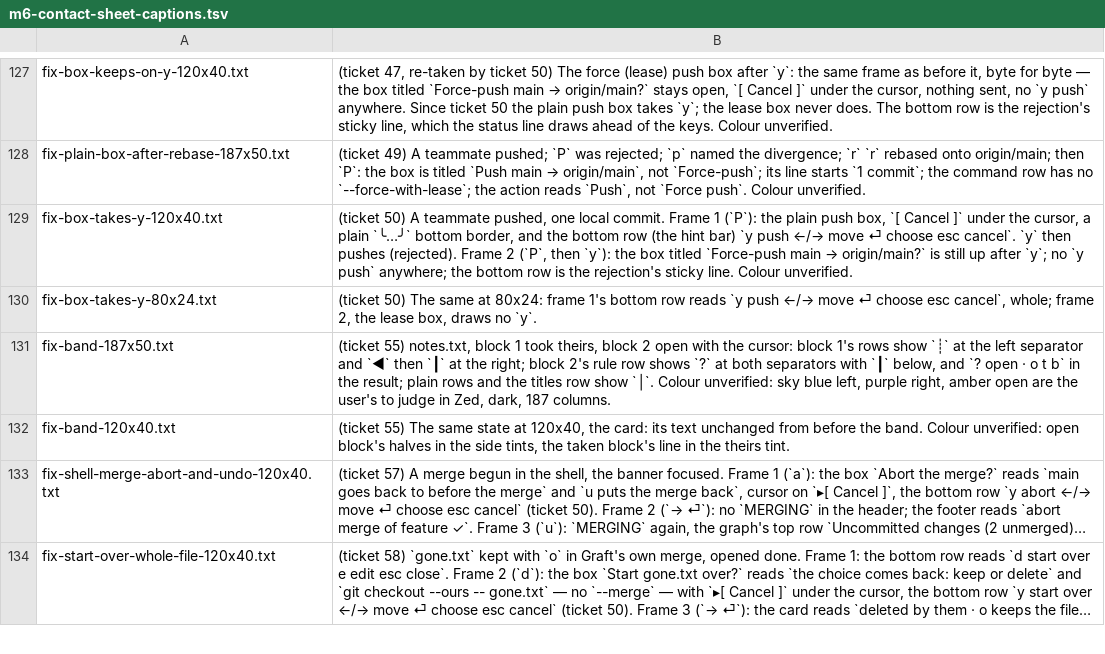
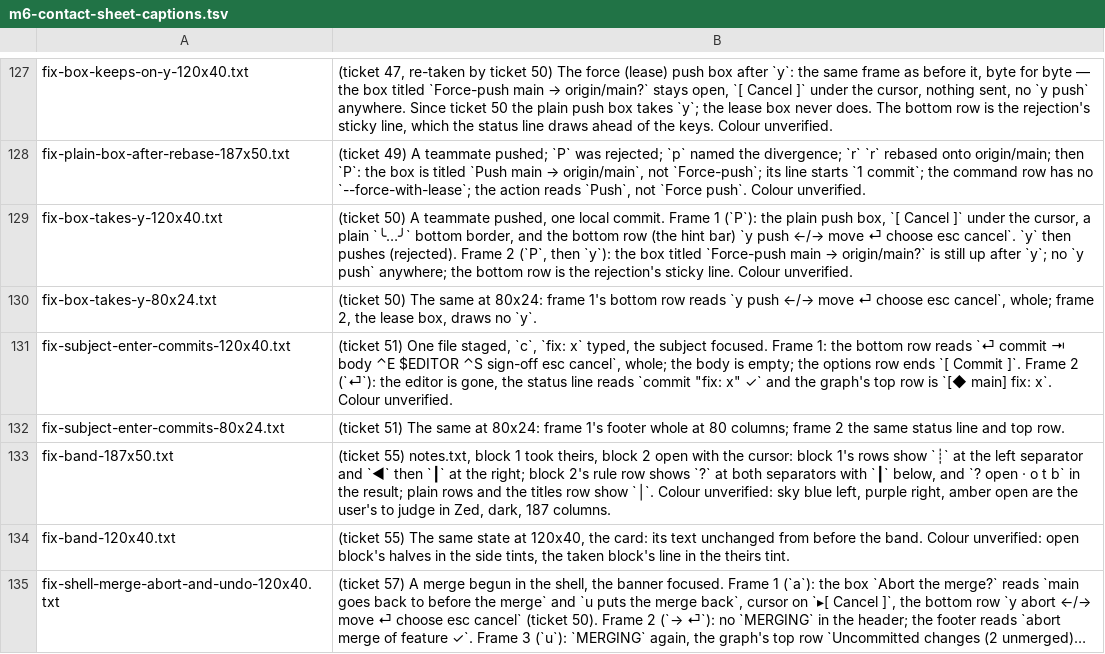
Before and after one commit to Ali-Maken/mergewright, a TSV file: docs/shots/m6/m6-contact-sheet-captions.tsv, drawn as a sheet; only a part is shown, gaps mark what is left out; the shorter side is filled out with more unchanged rows; long unchanged cells end in ….

```diff
--- a/docs/shots/m6/m6-contact-sheet-captions.tsv
+++ b/docs/shots/m6/m6-contact-sheet-captions.tsv
@@ -130,2 +130,4 @@ fix-box-takes-y-120x40.txt	(ticket 50) A teammate pushed, one local commit. Fram
 fix-box-takes-y-80x24.txt	(ticket 50) The same at 80x24: frame 1's bottom row reads `y push  ←/→ move  ⏎ choose  esc cancel`, whole; frame 2, the lease box, draws no `y`.
+fix-subject-enter-commits-120x40.txt	(ticket 51) One file staged, `c`, `fix: x` typed, the subject focused. Frame 1: the bottom row reads `⏎ commit  ⇥ body  ⌃E $EDITOR  ⌃S sign-off  esc cancel`, whole; the body is empty; the options row ends `[ Commit ]`. Frame 2 (`⏎`): the editor is gone, the status line reads `commit "fix: x" ✓` and the graph's top row is `[◆ main] fix: x`. Colour unverified.
+fix-subject-enter-commits-80x24.txt	(ticket 51) The same at 80x24: frame 1's footer whole at 80 columns; frame 2 the same status line and top row.
 fix-band-187x50.txt	(ticket 55) notes.txt, block 1 took theirs, block 2 open with the cursor: block 1's rows show `┊` at the left separator and `◀` then `┃` at the right; block 2's rule row shows `?` at both separators with `┃` below, and `? open · o t b` in the result; plain rows and the titles row show `│`. Colour unverified: sky blue left, purple right, amber open are the user's to judge in Zed, dark, 187 columns.
```
Also changed, not shown: 22 other files.
